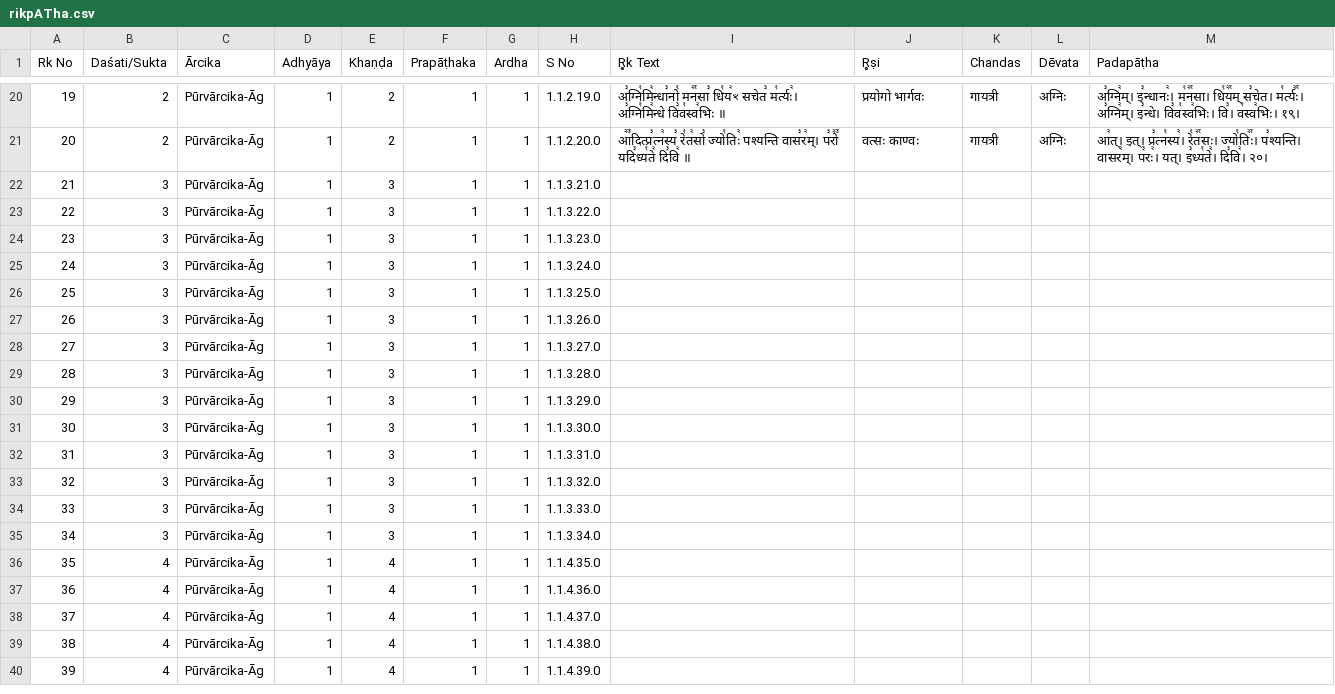
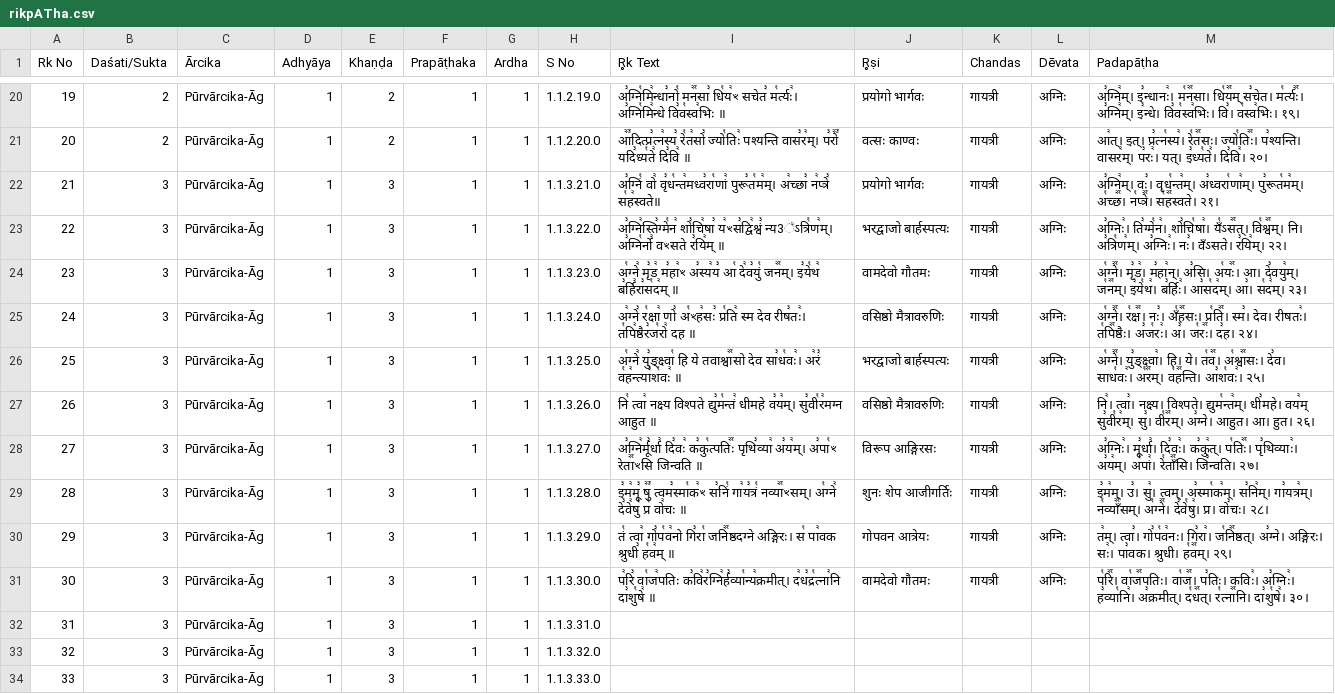
Before and after one commit to f20240810-art/sAmam, a CSV file: malola-organization/rikpATha.csv, drawn as a sheet; only a part is shown, gaps mark what is left out; the shorter side is filled out with more unchanged rows.

Commit message:
Update rikpATha.csv

```diff
--- a/malola-organization/rikpATha.csv
+++ b/malola-organization/rikpATha.csv
@@ -21,12 +21,12 @@
 20,2,Pūrvārcika-Āg,1,2,1,1,1.1.2.20.0,आ꣢꣫दित्प्र꣣त्न꣢स्य꣣ रे꣡त꣢सो꣣ ज्यो꣡तिः꣢ पश्यन्ति वास꣣र꣢म्। प꣣रो꣢꣫ यदि꣣ध्य꣡ते꣢ दि꣣वि꣢ ॥,वत्सः काण्वः,गायत्री,अग्निः,आ꣢त्। इत्। प्र꣣त्न꣡स्य꣢। रे꣡त꣢꣯सः। ज्यो꣡तिः꣢꣯। प꣣श्यन्ति। वासर꣢म्। प꣣रः꣢। यत्। इ꣣ध्य꣡ते꣢। दि꣣वि꣢। २०।
-21,3,Pūrvārcika-Āg,1,3,1,1,1.1.3.21.0,,,,,
-22,3,Pūrvārcika-Āg,1,3,1,1,1.1.3.22.0,,,,,
-23,3,Pūrvārcika-Āg,1,3,1,1,1.1.3.23.0,,,,,
-24,3,Pūrvārcika-Āg,1,3,1,1,1.1.3.24.0,,,,,
-25,3,Pūrvārcika-Āg,1,3,1,1,1.1.3.25.0,,,,,
-26,3,Pūrvārcika-Āg,1,3,1,1,1.1.3.26.0,,,,,
-27,3,Pūrvārcika-Āg,1,3,1,1,1.1.3.27.0,,,,,
-28,3,Pūrvārcika-Āg,1,3,1,1,1.1.3.28.0,,,,,
-29,3,Pūrvārcika-Āg,1,3,1,1,1.1.3.29.0,,,,,
-30,3,Pūrvārcika-Āg,1,3,1,1,1.1.3.30.0,,,,,
+21,3,Pūrvārcika-Āg,1,3,1,1,1.1.3.21.0,अ꣣ग्निं꣡ वो꣢ वृ꣣ध꣡न्त꣢मध्व꣣रा꣡णां꣢ पुरू꣣त꣡म꣢म्। अ꣢च्छा꣣ न꣢प्त्रे꣣ स꣡ह꣢स्वते॥,प्रयोगो भार्गवः,गायत्री,अग्निः,अ꣣ग्नि꣢म्। वः꣣। वृध꣡न्त꣢म्। अ꣣ध्वरा꣡णा꣢म्। पु꣣रूत꣡म꣢म्। अ꣡च्छ꣢꣯। न꣡प्त्रे꣢꣯। स꣡ह꣢꣯स्वते। २१।
+22,3,Pūrvārcika-Āg,1,3,1,1,1.1.3.22.0,अ꣣ग्नि꣢स्ति꣣ग्मे꣡न꣢ शो꣣चि꣢षा꣣ य꣢ꣳस꣣द्वि꣢श्वं꣣ न्य3꣢ऽत्रि꣡ण꣢म्। अ꣣ग्नि꣡र्नो꣢ वꣳसते र꣣यि꣢म् ॥,भरद्वाजो बार्हस्पत्यः,गायत्री,अग्निः,अ꣣ग्निः꣢। ति꣣ग्मे꣡न꣢। शो꣣चि꣡षा꣢। यँ꣡ऽस꣢꣯त्। वि꣡श्व꣢꣯म्। नि। अ꣣त्रि꣡ण꣢म्। अ꣣ग्निः꣢। नः꣣। वँऽसते। र꣣यि꣢म्। २२।
+23,3,Pūrvārcika-Āg,1,3,1,1,1.1.3.23.0,अ꣡ग्ने꣢ मृ꣣ड꣢ म꣣हा꣢ꣳ अ꣣स्य꣢य꣣ आ꣡ दे꣢व꣣युं꣡ जन꣢꣯म्। इ꣣ये꣡थ꣢ ब꣣र्हि꣢रा꣣स꣡द꣢म् ॥,वामदेवो गौतमः,गायत्री,अग्निः,अ꣡ग्ने꣢꣯। मृ꣣ड꣢। म꣣हा꣢न्। अ꣣सि। अ꣡यः꣢꣯। आ। दे꣣वयु꣢म्। ज꣡न꣢꣯म्। इ꣣ये꣡थ꣢। ब꣣र्हिः꣢। आ꣣स꣡द꣢म्। आ꣣। स꣡द꣢म्। २३।
+24,3,Pūrvārcika-Āg,1,3,1,1,1.1.3.24.0,अ꣢ग्ने꣣ र꣡क्षा꣢ णो꣣ अ꣡ꣳह꣢सः꣣ प्र꣡ति꣢ स्म देव रीष꣣तः꣢। त꣡पि꣢ष्ठैर꣣ज꣡रो꣢ दह ॥ ,वसिष्ठो मैत्रावरुणिः,गायत्री,अग्निः,अ꣡ग्ने꣢꣯। र꣡क्ष꣢꣯। नः꣣। अँ꣡ह꣢꣯सः। प्र꣡ति꣢꣯। स्म꣣। देव। रीषतः꣢। त꣡पि꣢꣯ष्ठैः। अ꣣ज꣡रः꣢। अ꣣। ज꣡रः꣢꣯। द꣣ह। २४।
+25,3,Pūrvārcika-Āg,1,3,1,1,1.1.3.25.0,अ꣡ग्ने꣢ यु꣣ङ्क्ष्वा꣡ हि ये तवाश्वा꣢꣯सो देव सा꣣ध꣡वः꣢। अ꣢रं꣣ व꣡ह꣢न्त्या꣣श꣡वः꣢ ॥ ,भरद्वाजो बार्हस्पत्यः,गायत्री,अग्निः,अ꣡ग्ने꣢꣯। यु꣣ङ्क्ष्वा꣢। हि। ये। त꣡व꣢꣯। अ꣡श्वा꣢꣯सः। दे꣣व। साध꣡वः꣢। अ꣡र꣢꣯म्। व꣡ह꣢꣯न्ति। आ꣣श꣡वः꣢। २५।
+26,3,Pūrvārcika-Āg,1,3,1,1,1.1.3.26.0,नि꣡ त्वा꣢ नक्ष्य विश्पते द्यु꣣म꣡न्तं꣢ धीमहे व꣣य꣢म्। सु꣣वी꣡र꣢मग्न आहुत ॥,वसिष्ठो मैत्रावरुणिः,गायत्री,अग्निः,नि꣢। त्वा꣣। नक्ष्य। विश्पते। द्युम꣡न्त꣢म्। धी꣣महे। वय꣢म् सु꣣वी꣡र꣢म्। सु꣣। वी꣡र꣢꣯म्। अ꣣ग्ने। आहुत। आ। हुत। २६।
+27,3,Pūrvārcika-Āg,1,3,1,1,1.1.3.27.0,अ꣣ग्नि꣢र्मू꣣र्धा꣢ दि꣣वः꣢ क꣣कु꣡त्पतिः꣢꣯ पृथि꣣व्या꣢ अ꣣य꣢म्। अ꣣पा꣡ꣳ रेता꣢꣯ꣳसि जिन्वति ॥,विरूप आङ्गिरसः,गायत्री,अग्निः,अ꣣ग्निः꣢। मू꣣र्धा꣢। दि꣣वः꣢। क꣣कु꣢त्। प꣡तिः꣢꣯। पृ꣣थिव्याः꣢। अ꣣य꣢म्। अ꣣पां꣢। रे꣡ताँ꣢꣯सि। जि꣣न्वति। २७।
+28,3,Pūrvārcika-Āg,1,3,1,1,1.1.3.28.0,इ꣣म꣢मू꣣ षु꣢꣫ त्वम꣣स्मा꣡क꣢ꣳ स꣣निं꣡ गा꣢य꣣त्रं꣡ नव्या꣢꣯ꣳसम्। अ꣡ग्ने꣢ दे꣣वे꣢षु꣣ प्र꣡ वो꣢चः ॥,शुनः शेप आजीगर्तिः,गायत्री,अग्निः,इ꣣म꣢म्। उ꣣। सु꣢। त्वम्। अ꣣स्मा꣡क꣢म्। स꣣नि꣢म्। गा꣣यत्र꣢म्। न꣡व्याँ꣢꣯सम्। अ꣡ग्ने꣢꣯। दे꣣वे꣡षु꣢। प्र। वो꣣चः। २८।
+29,3,Pūrvārcika-Āg,1,3,1,1,1.1.3.29.0,तं꣡ त्वा꣢ गो꣣प꣡व꣢नो गि꣣रा꣡ जनि꣢꣯ष्ठदग्ने अङ्गिरः। स꣡ पा꣢वक श्रुधी꣣ ह꣡व꣢म् ॥,गोपवन आत्रेयः,गायत्री,अग्निः,त꣢म्। त्वा꣣। गो꣣प꣡व꣢नः। गि꣣रा꣢। ज꣡नि꣢꣯ष्ठत्। अ꣣ग्ने। अङ्गिरः। सः꣢। पा꣣वक। श्रुधी। ह꣡व꣢꣯म्। २९।
+30,3,Pūrvārcika-Āg,1,3,1,1,1.1.3.30.0,प꣢रि꣣ वा꣡ज꣢पतिः क꣣वि꣢र꣣ग्नि꣢र्ह꣣व्या꣡न्य꣢क्रमीत्। द꣢ध꣣द्र꣡त्ना꣢नि दा꣣शु꣡षे꣢ ॥,वामदेवो गौतमः,गायत्री,अग्निः,प꣡रि꣢꣯। वा꣡ज꣢꣯पतिः। वा꣡ज꣢꣯। प꣣तिः। कविः꣢। अ꣣ग्निः꣢। ह꣣व्या꣡नि꣢। अ꣣क्रमीत्। द꣡ध꣢꣯त्। र꣡त्ना꣢꣯नि। दा꣣शु꣡षे꣢। ३०।
 31,3,Pūrvārcika-Āg,1,3,1,1,1.1.3.31.0,,,,,
```
